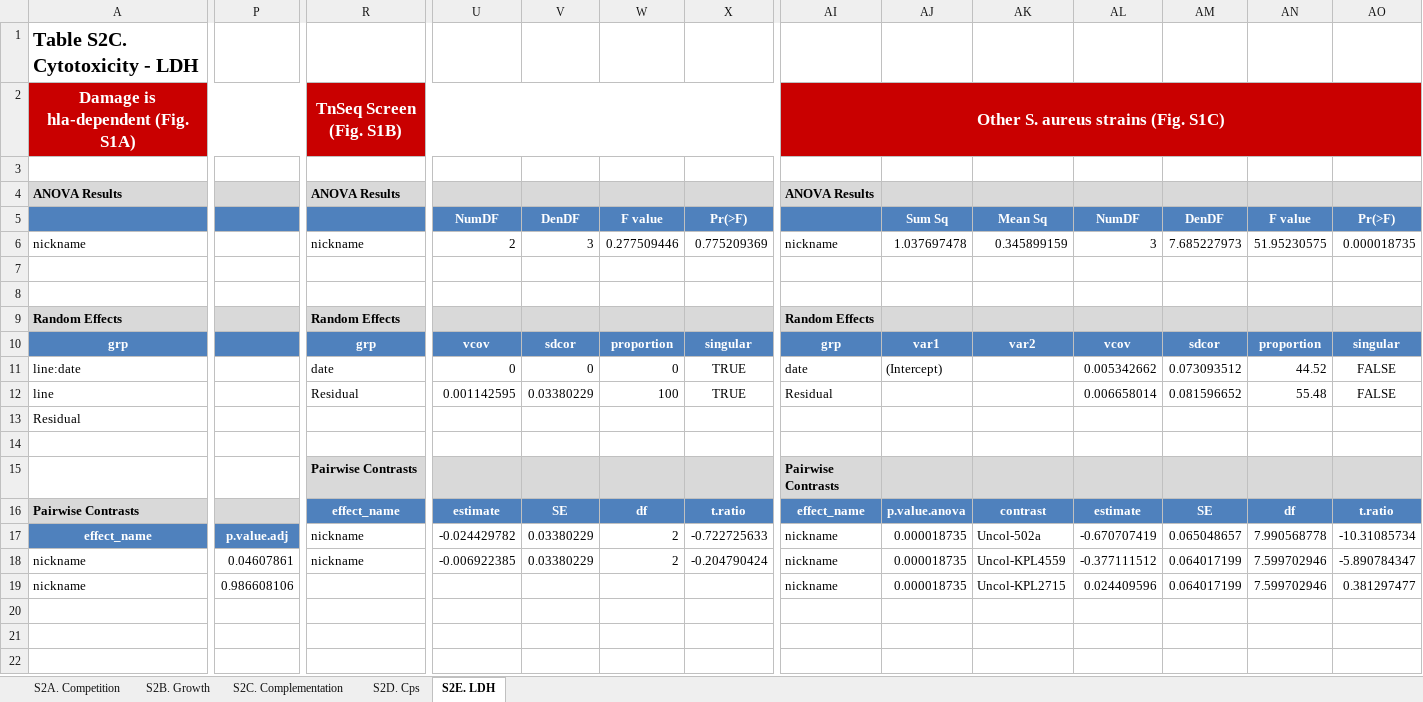
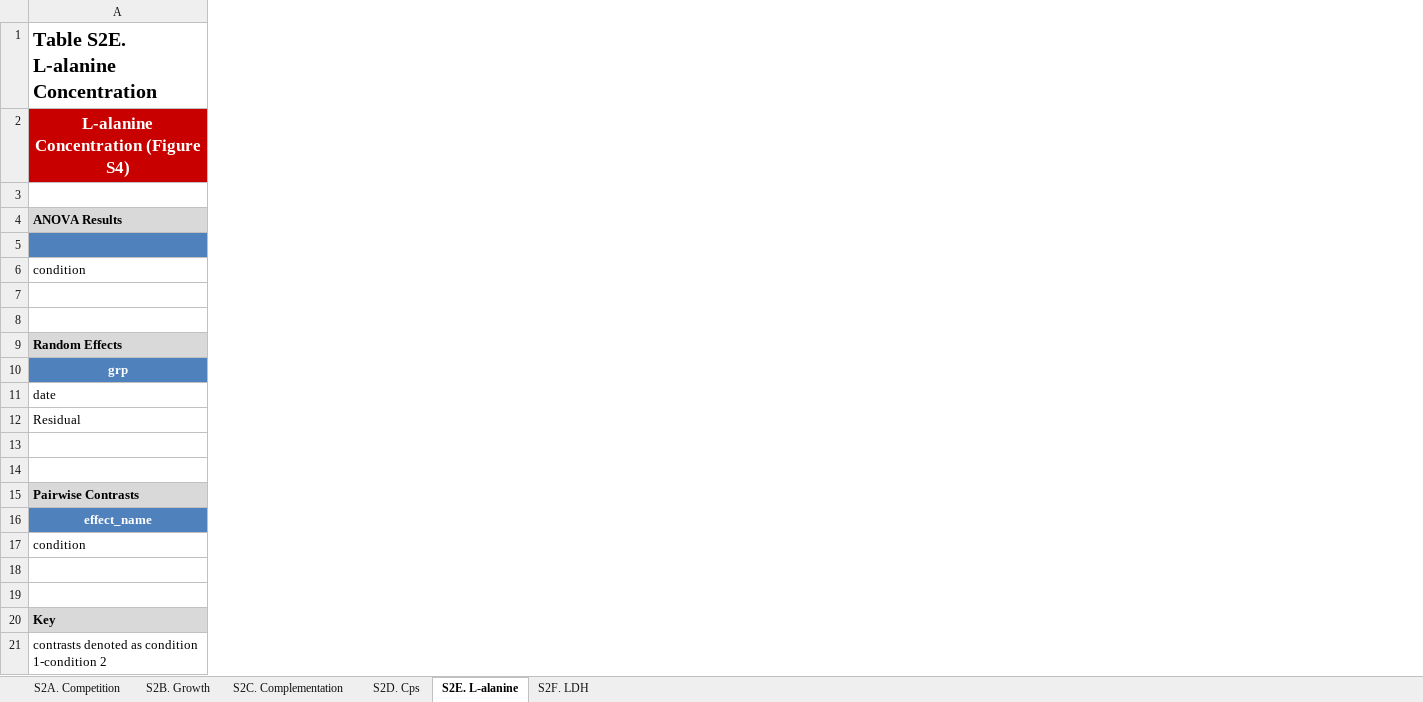
Before and after one commit to KLemonLab/DatCol_Manuscript, an Excel workbook: SupplementalTables/DatCol_SupplementalTable_S2.xlsx, sheet S2E. L-alanine, drawn as a sheet; only a part is shown, gaps mark what is left out; values as stored, in another font and other column widths than the file's, no borders; removed rows and columns are numbered as before the commit, all else as after; rows hold the shown columns only; the diff covers the shown part only; the diff names each change by its address in the sheet, - before the commit and + after, or states it on an @@ line.

Commit message:
Supp Tables S1 and S2

```diff
--- a/SupplementalTables/DatCol_SupplementalTable_S2.xlsx (sheet S2E. L-alanine)
+++ b/SupplementalTables/DatCol_SupplementalTable_S2.xlsx (sheet S2E. L-alanine)
-sheet tab: S2E. LDH
+sheet tab: S2E. L-alanine
+sheet tab: S2F. LDH
-column P, rows 17-19: p.value.adj | 0.04607861 | 0.986608106
-column R, rows 2-4: TnSeq Screen (Fig. S1B) |  | ANOVA Results; rows 9-11: Random Effects | grp | date; rows 15-18: Pairwise Contrasts | effect_name | nickname | nickname
-column U (NumDF), rows 10-11: vcov | 0; rows 16-18: estimate | -0.024429782 | -0.006922385
-column V (DenDF), rows 10-11: sdcor | 0; rows 16-18: SE | 0.03380229 | 0.03380229
-column W (F value), rows 10-11: proportion | 0; rows 16-18: df | 2 | 2
-column X (Pr(>F)), rows 10-11: singular | TRUE; rows 16-18: t.ratio | -0.722725633 | -0.204790424
-column AI, rows 2-4: Other S. aureus strains (Fig. S1C) |  | ANOVA Results; rows 9-11: Random Effects | grp | date; rows 15-19: Pairwise Contrasts | effect_name | nickname | nickname | nickname
-column AJ (Sum Sq), rows 10-11: var1 | (Intercept); rows 16-19: p.value.anova | 0.000018735 | 0.000018735 | 0.000018735
-column AK (Mean Sq), row 10: var2; rows 16-19: contrast | Uncol-502a | Uncol-KPL4559 | Uncol-KPL2715
-column AL (NumDF), rows 10-11: vcov | 0.005342662; rows 16-19: estimate | -0.670707419 | -0.377111512 | 0.024409596
-column AM (DenDF), rows 10-11: sdcor | 0.073093512; rows 16-19: SE | 0.065048657 | 0.064017199 | 0.064017199
-column AN (F value), rows 10-11: proportion | 44.52; rows 16-19: df | 7.990568778 | 7.599702946 | 7.599702946
-column AO (Pr(>F)), rows 10-11: singular | FALSE; rows 16-19: t.ratio | -10.31085734 | -5.890784347 | 0.381297477
-A1: Table S2C. Cytotoxicity - LDH
+A1: Table S2E. L-alanine Concentration
-A2: Damage is hla-dependent (Fig. S1A)
+A2: L-alanine Concentration (Figure S4)
-row 6: nickname |  | nickname | 2 | 3 | 0.277509446 | 0.775209369 | nickname | 1.037697478 | 0.345899159 | 3 | 7.685227973 | 51.95230575 | 0.000018735
+row 6: condition
-A11: line:date
+A11: date
-row 12: line |  | Residual | 0.001142595 | 0.03380229 | 100 | TRUE | Residual |  |  | 0.006658014 | 0.081596652 | 55.48 | FALSE
-row 14:  |  | Pairwise Contrasts |  |  |  |  | Pairwise Contrasts
+row 14: (empty)
+row 17: condition
-row 18: nickname | 0.04607861 | nickname | -0.006922385 | 0.03380229 | 2 | -0.204790424 | nickname | 0.000018735 | Uncol-KPL4559 | -0.377111512 | 0.064017199 | 7.599702946 | -5.890784347
+row 18: (empty)
-row 19: nickname | 0.986608106 |  |  |  |  |  | nickname | 0.000018735 | Uncol-KPL2715 | 0.024409596 | 0.064017199 | 7.599702946 | 0.381297477
+row 19: (empty)
+row 20: Key
+row 21: contrasts denoted as condition 1-condition 2
```
Also changed, not shown: 22 removed columns and 4 edited cells elsewhere in this sheet, sheet S2C. Complementation, sheet S2A. Competition, sheet S2D. Cps, sheet S2B. Growth, 1 other file.
